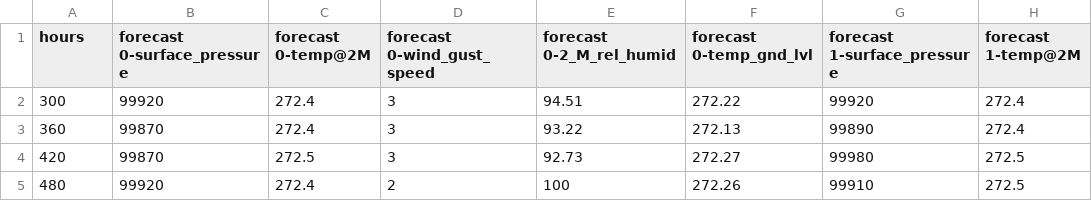
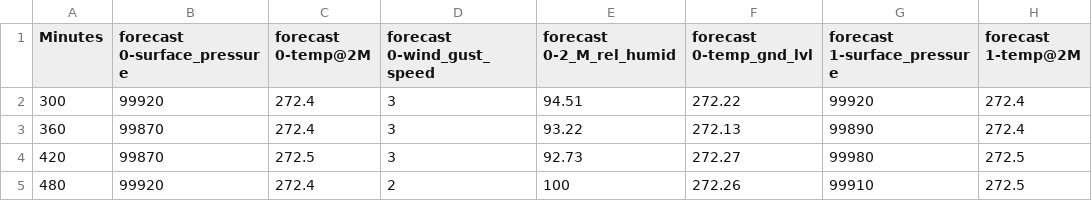
Before and after one commit to MaxDu17/WindPower, a CSV file: Training_Sets/MINUTE_SYRACUSE.csv, drawn as a sheet; only a part is shown; the diff names each change by its address in the sheet, - before the commit and + after, or states it on an @@ line.

Commit message:
did the syracuse to minutes

```diff
--- a/Training_Sets/MINUTE_SYRACUSE.csv
+++ b/Training_Sets/MINUTE_SYRACUSE.csv
-A1: hours
+A1: Minutes
```
Also changed, not shown: 2 other files.
